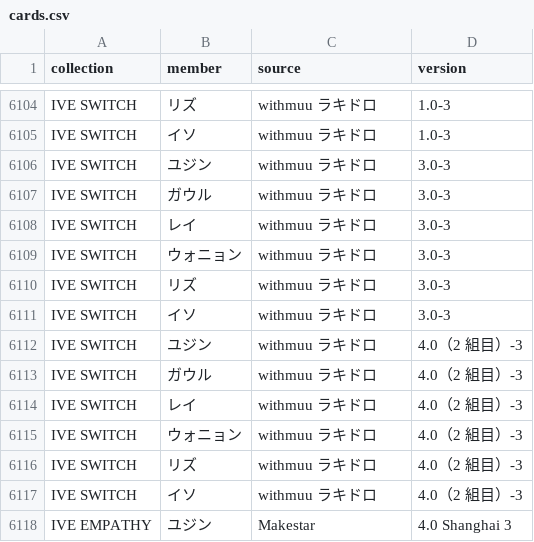
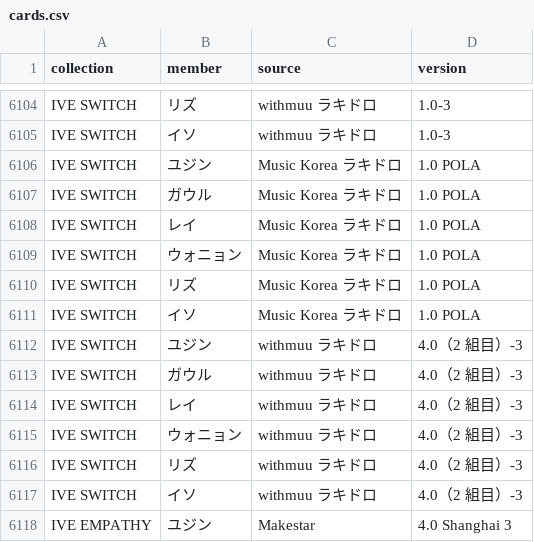
Before and after one commit to kazukinakazawa122-debug/pocamaster, a CSV file: public/seed/cards.csv, drawn as a sheet; only a part is shown, gaps mark what is left out.

```diff
--- a/public/seed/cards.csv
+++ b/public/seed/cards.csv
@@ -6105,8 +6105,8 @@ IVE SWITCH,リズ,withmuu ラキドロ,1.0-3
 IVE SWITCH,イソ,withmuu ラキドロ,1.0-3
-IVE SWITCH,ユジン,withmuu ラキドロ,3.0-3
-IVE SWITCH,ガウル,withmuu ラキドロ,3.0-3
-IVE SWITCH,レイ,withmuu ラキドロ,3.0-3
-IVE SWITCH,ウォニョン,withmuu ラキドロ,3.0-3
-IVE SWITCH,リズ,withmuu ラキドロ,3.0-3
-IVE SWITCH,イソ,withmuu ラキドロ,3.0-3
+IVE SWITCH,ユジン,Music Korea ラキドロ,1.0 POLA
+IVE SWITCH,ガウル,Music Korea ラキドロ,1.0 POLA
+IVE SWITCH,レイ,Music Korea ラキドロ,1.0 POLA
+IVE SWITCH,ウォニョン,Music Korea ラキドロ,1.0 POLA
+IVE SWITCH,リズ,Music Korea ラキドロ,1.0 POLA
+IVE SWITCH,イソ,Music Korea ラキドロ,1.0 POLA
 IVE SWITCH,ユジン,withmuu ラキドロ,4.0（2 組目）-3
```
Also changed, not shown: public/seed/removed.csv, 3 other files.
